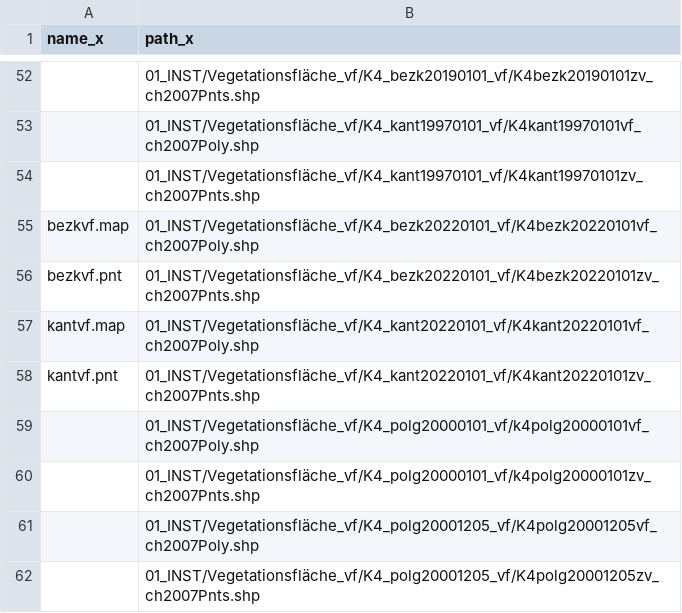
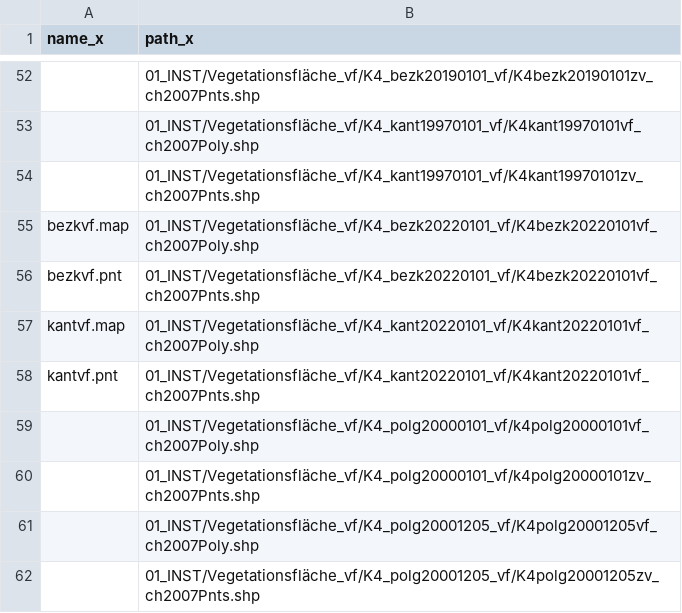
Before and after one commit to AndriSignorell/bfsMaps, a CSV file: inst/extdata/maps.csv, drawn as a sheet; only a part is shown, gaps mark what is left out; the diff names each change by its address in the sheet, - before the commit and + after, or states it on an @@ line.

```diff
--- a/inst/extdata/maps.csv
+++ b/inst/extdata/maps.csv
-B56 (path_x): 01_INST/Vegetationsfläche_vf/K4_bezk20220101_vf/K4bezk20220101zv_ch2007Pnts.shp
+B56 (path_x): 01_INST/Vegetationsfläche_vf/K4_bezk20220101_vf/K4bezk20220101vf_ch2007Pnts.shp
-B58 (path_x): 01_INST/Vegetationsfläche_vf/K4_kant20220101_vf/K4kant20220101zv_ch2007Pnts.shp
+B58 (path_x): 01_INST/Vegetationsfläche_vf/K4_kant20220101_vf/K4kant20220101vf_ch2007Pnts.shp
```
Also changed, not shown: 3 other files.
